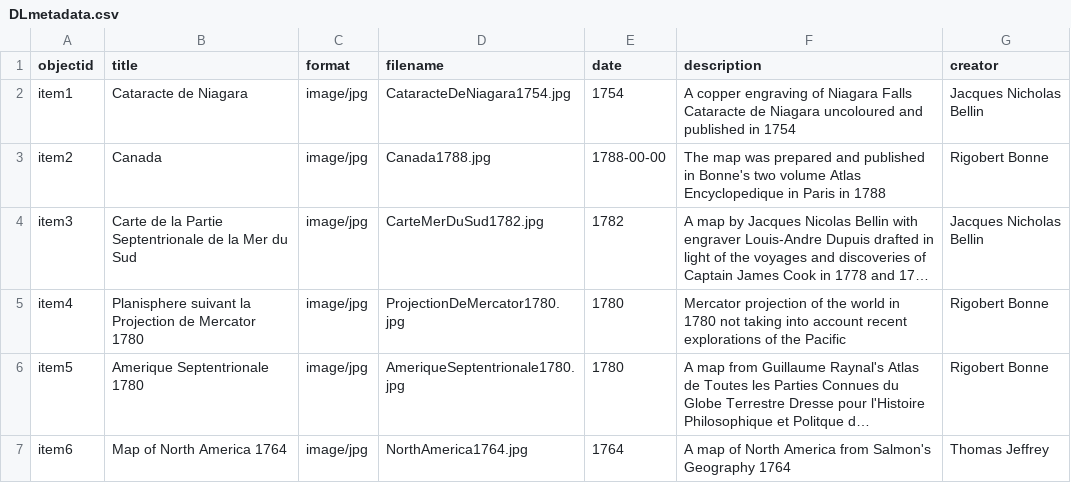
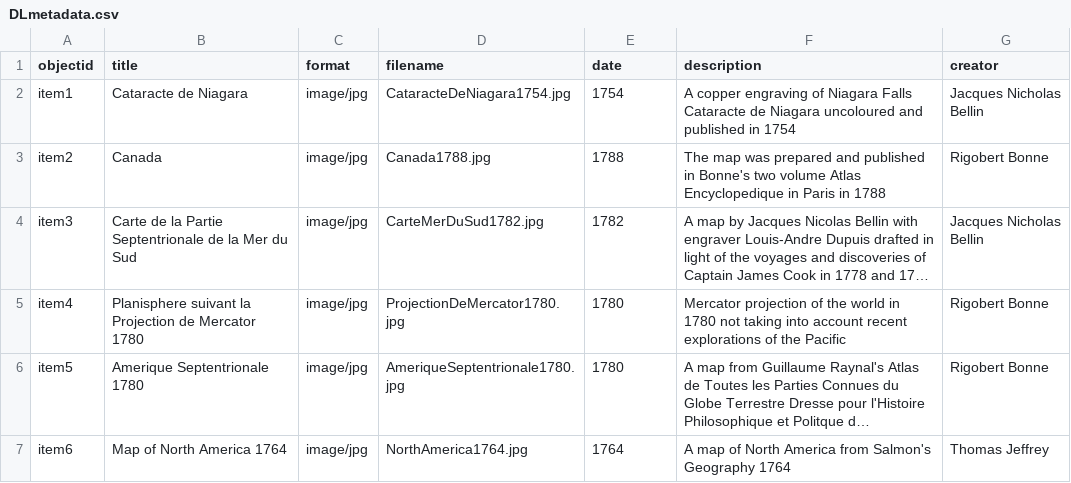
Before and after one commit to chantalcameron/Daniel-Livermore-Map-and-Print-Collection, a CSV file: _data/DLmetadata.csv, drawn as a sheet; long unchanged cells end in …; the diff names each change by its address in the sheet, - before the commit and + after, or states it on an @@ line.

Commit message:
Update DLmetadata.csv

```diff
--- a/_data/DLmetadata.csv
+++ b/_data/DLmetadata.csv
-E3 (date): 1788-00-00
+E3 (date): 1788
```
